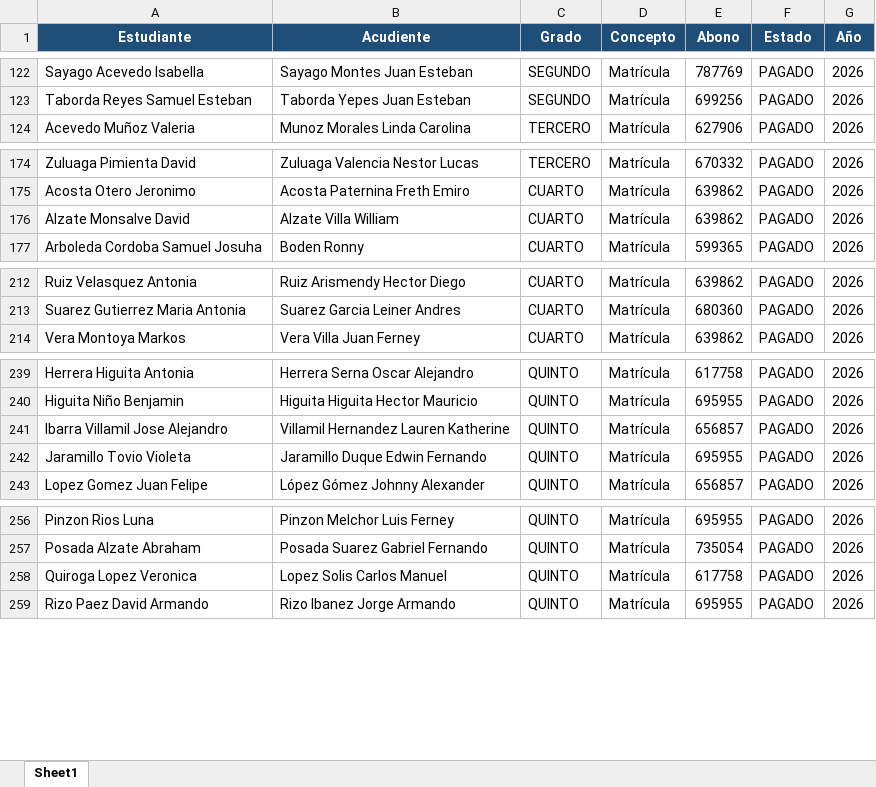
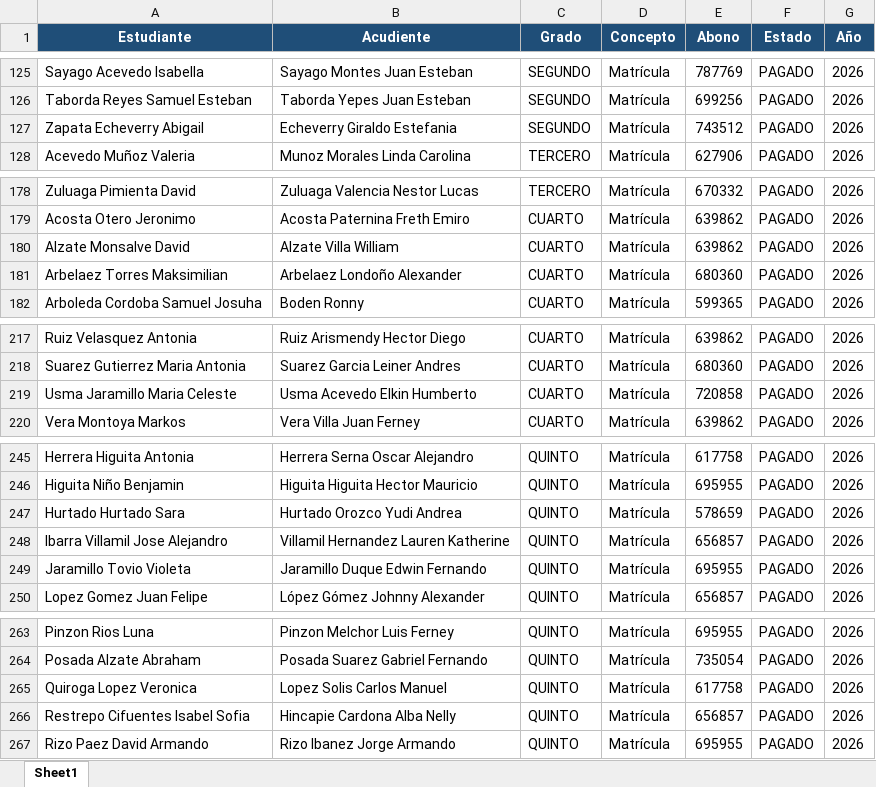
Before and after one commit to CarlosAlfredo4200/process_python_cpcs, an Excel workbook: matriculados_2026/base_matriculados_2026.xlsx, sheet Sheet1, drawn as a sheet; only a part is shown, gaps mark what is left out; values as stored, in another font and other column widths than the file's, no borders; the diff covers the shown part only; the diff names each change by its address in the sheet, - before the commit and + after, or states it on an @@ line.

```diff
--- a/matriculados_2026/base_matriculados_2026.xlsx (sheet Sheet1)
+++ b/matriculados_2026/base_matriculados_2026.xlsx (sheet Sheet1)
+row 127: Zapata Echeverry Abigail | Echeverry Giraldo Estefania | SEGUNDO | Matrícula | 743512 | PAGADO | 2026
+row 181: Arbelaez Torres Maksimilian | Arbelaez Londoño Alexander | CUARTO | Matrícula | 680360 | PAGADO | 2026
+row 219: Usma Jaramillo Maria Celeste | Usma Acevedo Elkin Humberto | CUARTO | Matrícula | 720858 | PAGADO | 2026
+row 247: Hurtado Hurtado Sara | Hurtado Orozco Yudi Andrea | QUINTO | Matrícula | 578659 | PAGADO | 2026
+row 266: Restrepo Cifuentes Isabel Sofia | Hincapie Cardona Alba Nelly | QUINTO | Matrícula | 656857 | PAGADO | 2026
```
Also changed, not shown: 9 added rows and 11 edited cells elsewhere in this sheet, Consolidar_Data_Graduados/data_certificados.xlsx, 6 other files.
